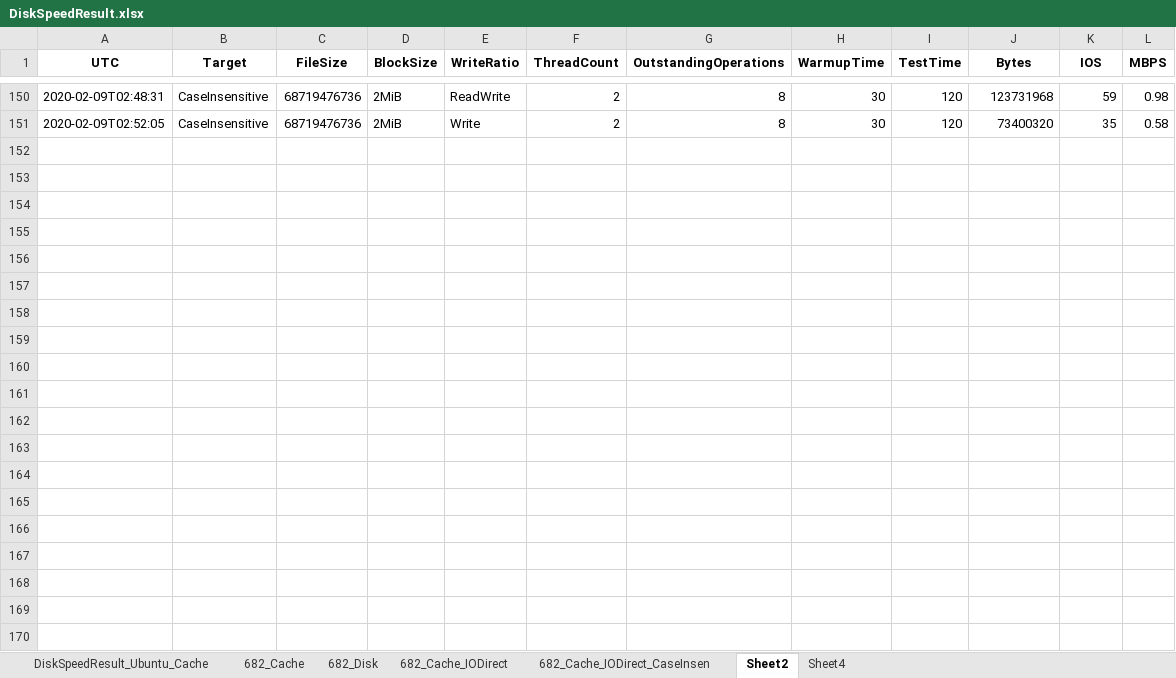
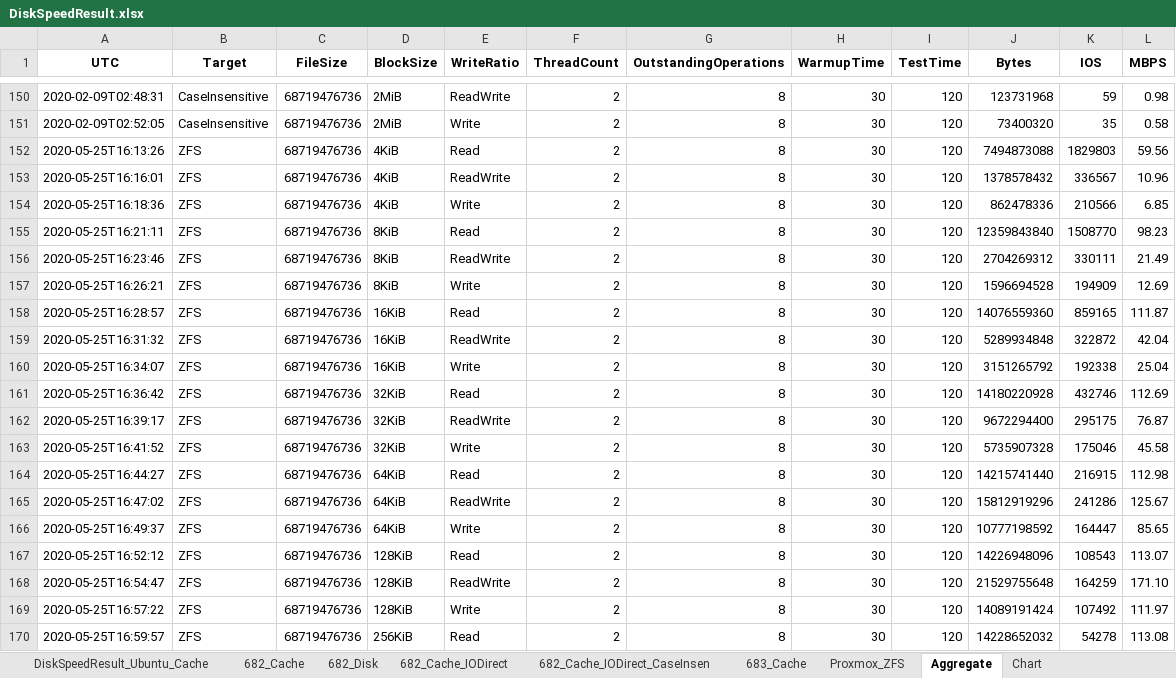
Before and after one commit to ptr727/DiskSpeedTest, an Excel workbook: DiskSpeedResult.xlsx, sheet Aggregate, drawn as a sheet; only a part is shown, gaps mark what is left out; values as stored, in another font and other column widths than the file's, no borders; the diff covers the shown part only; the diff names each change by its address in the sheet, - before the commit and + after, or states it on an @@ line.

```diff
--- a/DiskSpeedResult.xlsx (sheet Aggregate)
+++ b/DiskSpeedResult.xlsx (sheet Aggregate)
-sheet tab: Sheet2
+sheet tab: Aggregate
-sheet tab: Sheet4
+sheet tab: Chart
+sheet tab: 683_Cache
+sheet tab: Proxmox_ZFS
+row 152: 2020-05-25T16:13:26 | ZFS | 68719476736 | 4KiB | Read | 2 | 8 | 30 | 120 | 7494873088 | 1829803 | 59.56
+row 153: 2020-05-25T16:16:01 | ZFS | 68719476736 | 4KiB | ReadWrite | 2 | 8 | 30 | 120 | 1378578432 | 336567 | 10.96
+row 154: 2020-05-25T16:18:36 | ZFS | 68719476736 | 4KiB | Write | 2 | 8 | 30 | 120 | 862478336 | 210566 | 6.85
+row 155: 2020-05-25T16:21:11 | ZFS | 68719476736 | 8KiB | Read | 2 | 8 | 30 | 120 | 12359843840 | 1508770 | 98.23
+row 156: 2020-05-25T16:23:46 | ZFS | 68719476736 | 8KiB | ReadWrite | 2 | 8 | 30 | 120 | 2704269312 | 330111 | 21.49
+row 157: 2020-05-25T16:26:21 | ZFS | 68719476736 | 8KiB | Write | 2 | 8 | 30 | 120 | 1596694528 | 194909 | 12.69
+row 158: 2020-05-25T16:28:57 | ZFS | 68719476736 | 16KiB | Read | 2 | 8 | 30 | 120 | 14076559360 | 859165 | 111.87
+row 159: 2020-05-25T16:31:32 | ZFS | 68719476736 | 16KiB | ReadWrite | 2 | 8 | 30 | 120 | 5289934848 | 322872 | 42.04
+row 160: 2020-05-25T16:34:07 | ZFS | 68719476736 | 16KiB | Write | 2 | 8 | 30 | 120 | 3151265792 | 192338 | 25.04
+row 161: 2020-05-25T16:36:42 | ZFS | 68719476736 | 32KiB | Read | 2 | 8 | 30 | 120 | 14180220928 | 432746 | 112.69
+row 162: 2020-05-25T16:39:17 | ZFS | 68719476736 | 32KiB | ReadWrite | 2 | 8 | 30 | 120 | 9672294400 | 295175 | 76.87
+row 163: 2020-05-25T16:41:52 | ZFS | 68719476736 | 32KiB | Write | 2 | 8 | 30 | 120 | 5735907328 | 175046 | 45.58
+row 164: 2020-05-25T16:44:27 | ZFS | 68719476736 | 64KiB | Read | 2 | 8 | 30 | 120 | 14215741440 | 216915 | 112.98
+row 165: 2020-05-25T16:47:02 | ZFS | 68719476736 | 64KiB | ReadWrite | 2 | 8 | 30 | 120 | 15812919296 | 241286 | 125.67
+row 166: 2020-05-25T16:49:37 | ZFS | 68719476736 | 64KiB | Write | 2 | 8 | 30 | 120 | 10777198592 | 164447 | 85.65
+row 167: 2020-05-25T16:52:12 | ZFS | 68719476736 | 128KiB | Read | 2 | 8 | 30 | 120 | 14226948096 | 108543 | 113.07
+row 168: 2020-05-25T16:54:47 | ZFS | 68719476736 | 128KiB | ReadWrite | 2 | 8 | 30 | 120 | 21529755648 | 164259 | 171.10
+row 169: 2020-05-25T16:57:22 | ZFS | 68719476736 | 128KiB | Write | 2 | 8 | 30 | 120 | 14089191424 | 107492 | 111.97
+row 170: 2020-05-25T16:59:57 | ZFS | 68719476736 | 256KiB | Read | 2 | 8 | 30 | 120 | 14228652032 | 54278 | 113.08
```
Also changed, not shown: 11 added rows elsewhere in this sheet, sheet Chart, charts or pictures, 2 other files.
